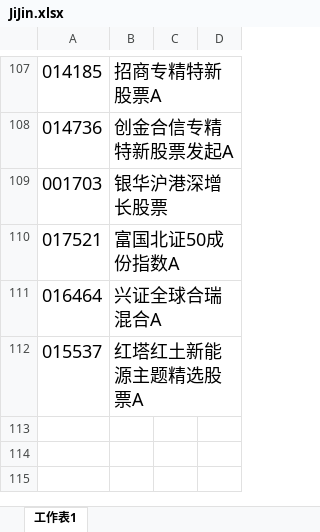
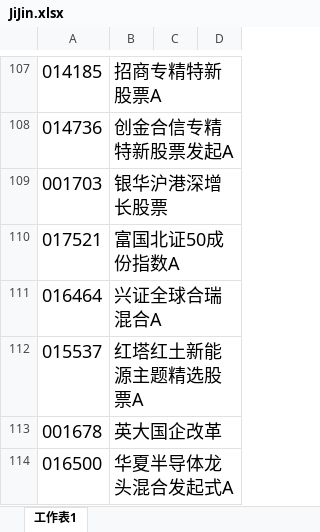
Before and after one commit to lijiadashaoye/jijin, an Excel workbook: JiJin.xlsx, sheet 工作表1, drawn as a sheet; only a part is shown, gaps mark what is left out; values as stored, in another font and other column widths than the file's, no borders; the diff names each change by its address in the sheet, - before the commit and + after, or states it on an @@ line.

```diff
--- a/JiJin.xlsx (sheet 工作表1)
+++ b/JiJin.xlsx (sheet 工作表1)
+row 113: 001678 | 英大国企改革
+row 114: 016500 | 华夏半导体龙头混合发起式A
```
Also changed, not shown: 3 other files.
